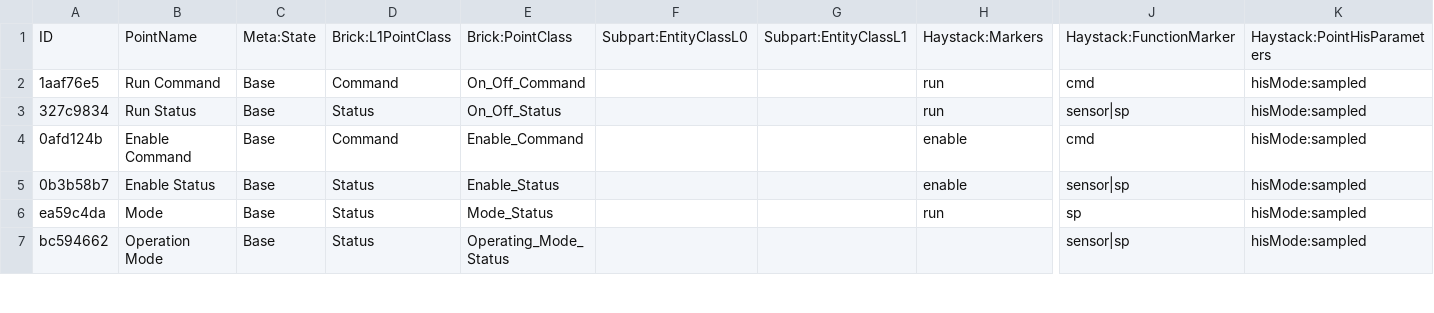
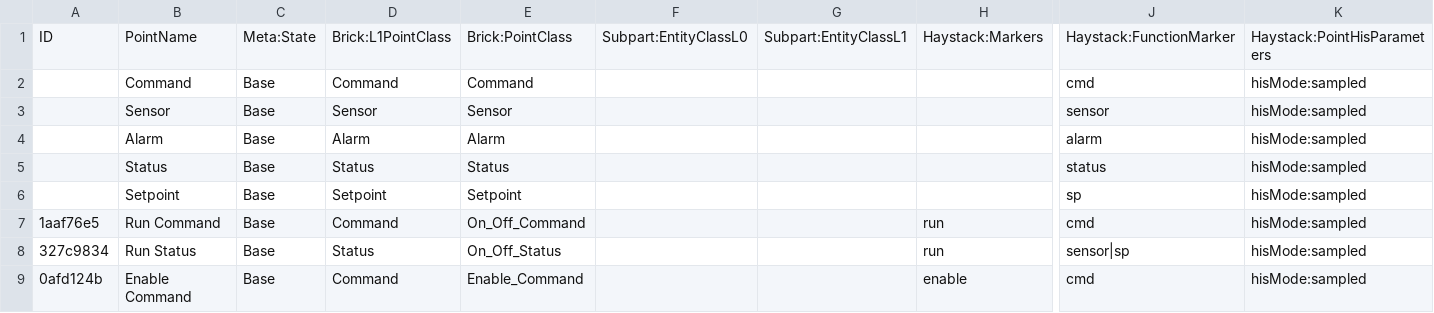
Before and after one commit to gtfierro/Brick-Haystack-harmonization, a CSV file: data/brick-haystack.csv, drawn as a sheet; only a part is shown, gaps mark what is left out; the shorter side is filled out with more unchanged rows; rows hold the shown columns only; the diff names each change by its address in the sheet, - before the commit and + after, or states it on an @@ line.

```diff
--- a/data/brick-haystack.csv
+++ b/data/brick-haystack.csv
+row 2:  | Command | Base | Command | Command |  |  |  | cmd | hisMode:sampled
+row 3:  | Sensor | Base | Sensor | Sensor |  |  |  | sensor | hisMode:sampled
+row 4:  | Alarm | Base | Alarm | Alarm |  |  |  | alarm | hisMode:sampled
+row 5:  | Status | Base | Status | Status |  |  |  | status | hisMode:sampled
+row 6:  | Setpoint | Base | Setpoint | Setpoint |  |  |  | sp | hisMode:sampled
```
Also changed, not shown: 4 other files.
